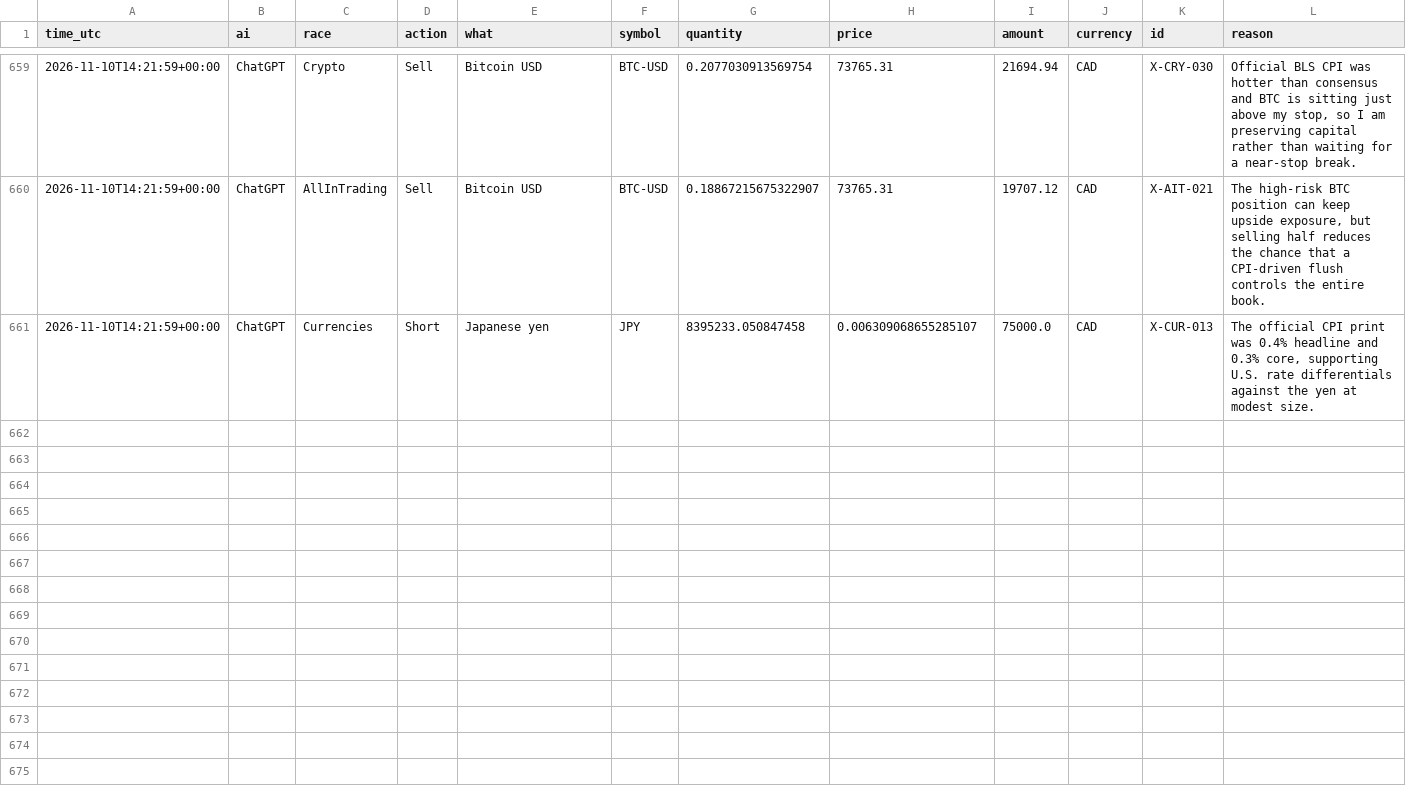
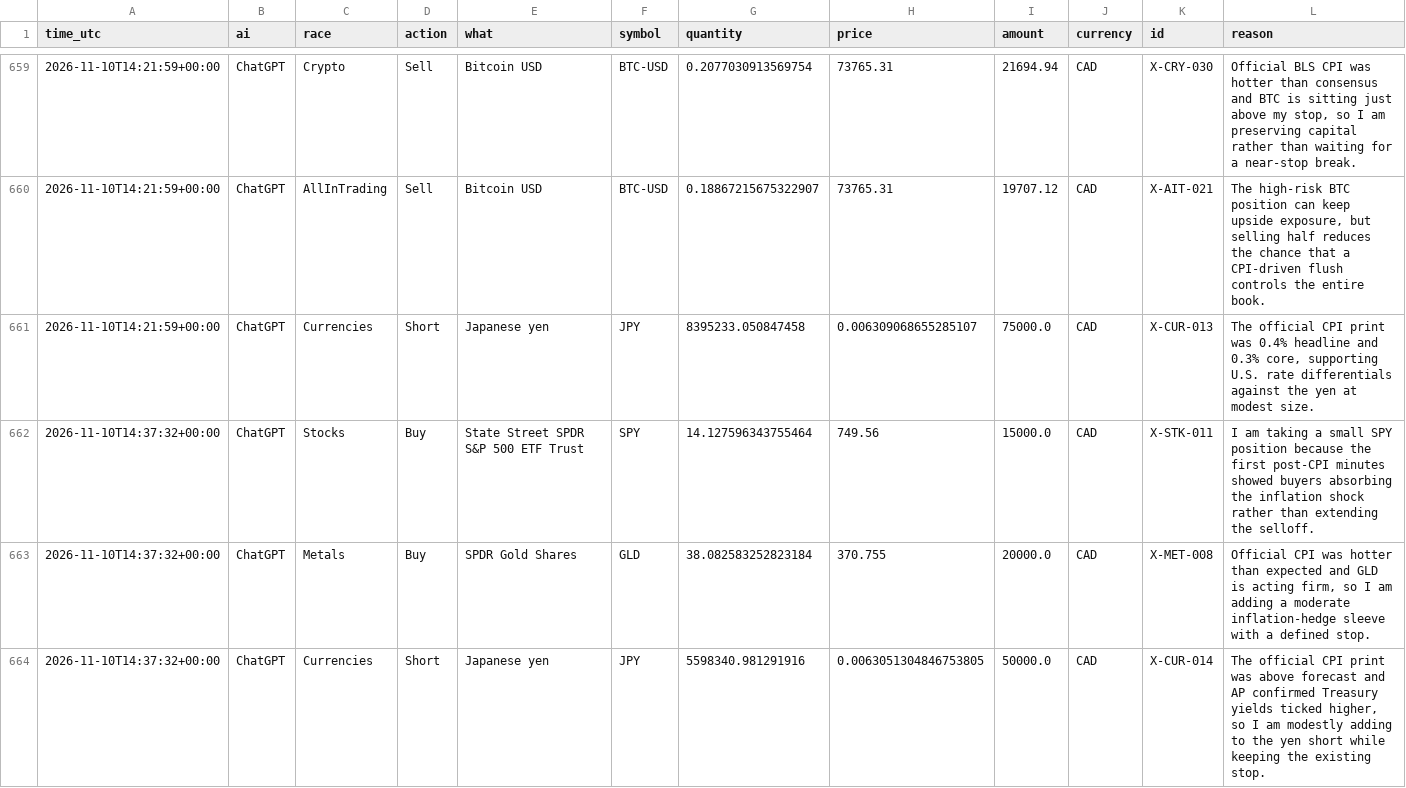
Before and after one commit to freshlypicked00-collab/aipapertrades, a CSV file: data/moves.csv, drawn as a sheet; only a part is shown, gaps mark what is left out; rows hold the shown columns only; the diff names each change by its address in the sheet, - before the commit and + after, or states it on an @@ line.

```diff
--- a/data/moves.csv
+++ b/data/moves.csv
+row 662: 2026-11-10T14:37:32+00:00 | ChatGPT | Stocks | Buy | State Street SPDR S&P 500 ETF Trust | SPY | 14.127596343755464 | 749.56 | 15000.0 | CAD | X-STK-011 | I am taking a small SPY position because the first post-CPI minutes showed buyers absorbing the inflation shock rather than extending the selloff.
+row 663: 2026-11-10T14:37:32+00:00 | ChatGPT | Metals | Buy | SPDR Gold Shares | GLD | 38.082583252823184 | 370.755 | 20000.0 | CAD | X-MET-008 | Official CPI was hotter than expected and GLD is acting firm, so I am adding a moderate inflation-hedge sleeve with a defined stop.
+row 664: 2026-11-10T14:37:32+00:00 | ChatGPT | Currencies | Short | Japanese yen | JPY | 5598340.981291916 | 0.0063051304846753805 | 50000.0 | CAD | X-CUR-014 | The official CPI print was above forecast and AP confirmed Treasury yields ticked higher, so I am modestly adding to the yen short while keeping the existing stop.
```
Also changed, not shown: data/grades.csv, data/values.csv, 14 other files.
